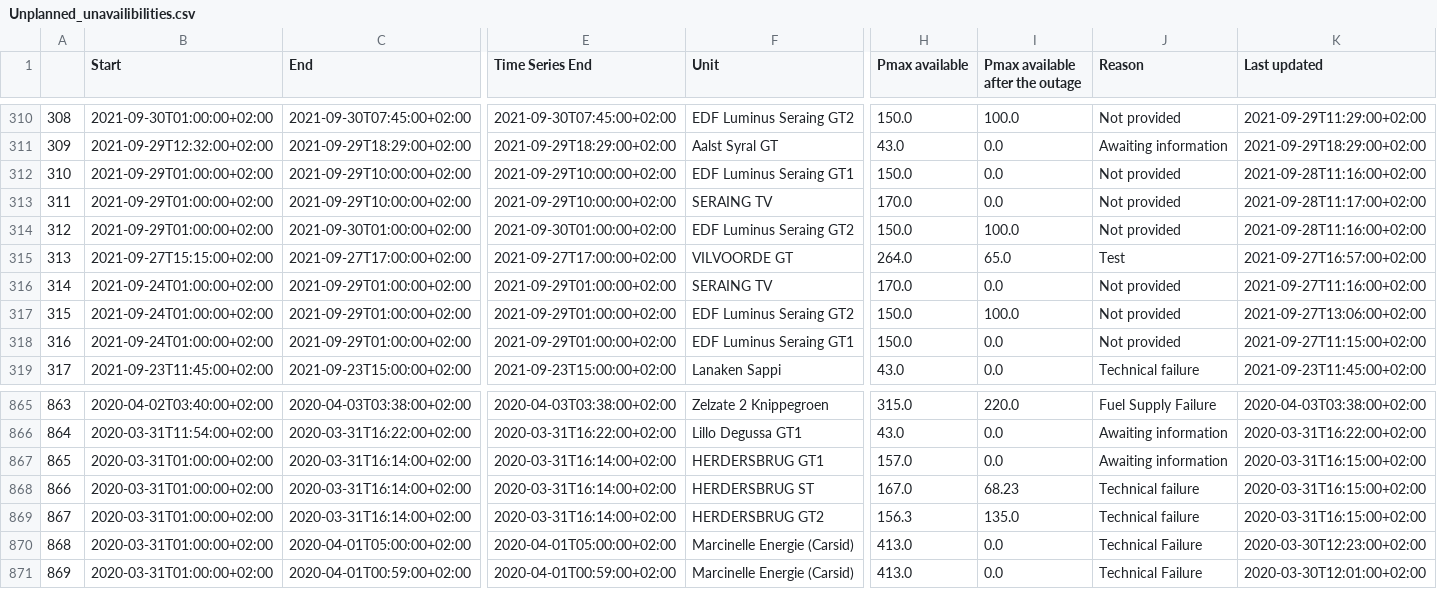
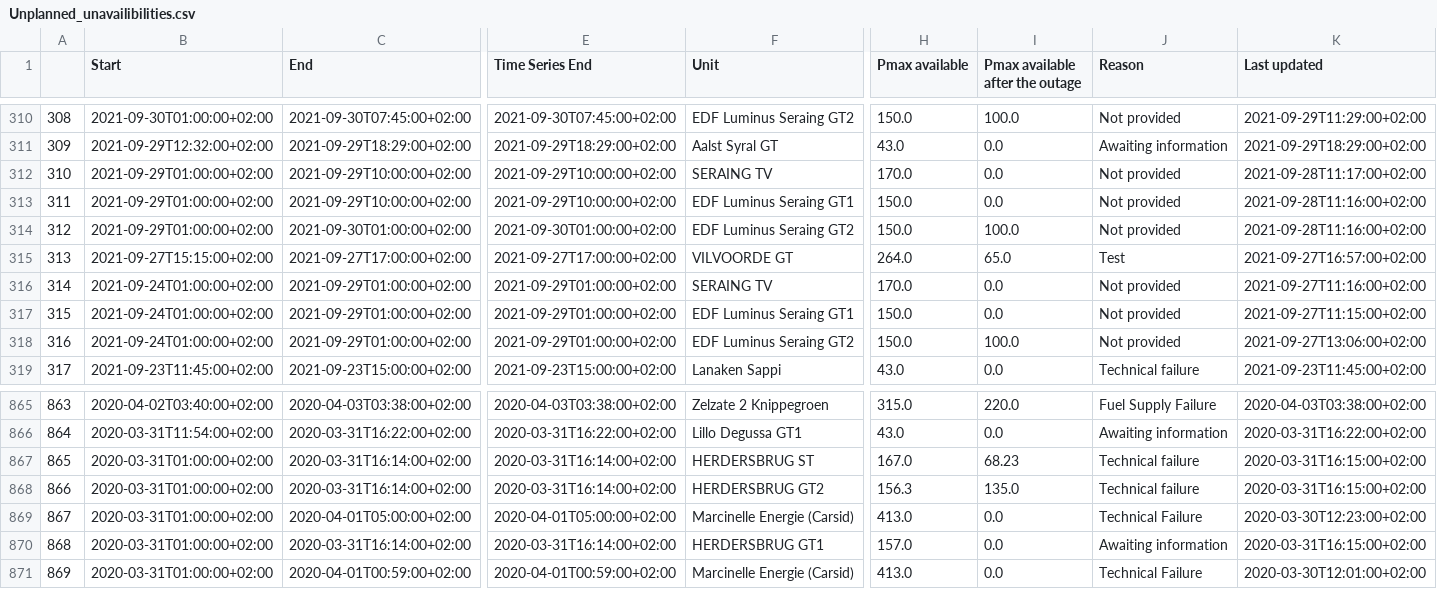
Before and after one commit to journinho/elia-opendata, a CSV file: Unplanned_unavailibilities.csv, drawn as a sheet; only a part is shown, gaps mark what is left out; the diff covers the shown part only; the diff names each change by its address in the sheet, - before the commit and + after, or states it on an @@ line.

Commit message:
Latest data: Tue Jul 19 12:09:05 UTC 2022

```diff
--- a/Unplanned_unavailibilities.csv
+++ b/Unplanned_unavailibilities.csv
-F312 (Unit): EDF Luminus Seraing GT1
+F312 (Unit): SERAING TV
-H312 (Pmax available): 150.0
+H312 (Pmax available): 170.0
-K312 (Last updated): 2021-09-28T11:16:00+02:00
+K312 (Last updated): 2021-09-28T11:17:00+02:00
-F313 (Unit): SERAING TV
+F313 (Unit): EDF Luminus Seraing GT1
-H313 (Pmax available): 170.0
+H313 (Pmax available): 150.0
-K313 (Last updated): 2021-09-28T11:17:00+02:00
+K313 (Last updated): 2021-09-28T11:16:00+02:00
-F317 (Unit): EDF Luminus Seraing GT2
+F317 (Unit): EDF Luminus Seraing GT1
-I317 (Pmax available after the outage): 100.0
+I317 (Pmax available after the outage): 0.0
-K317 (Last updated): 2021-09-27T13:06:00+02:00
+K317 (Last updated): 2021-09-27T11:15:00+02:00
-F318 (Unit): EDF Luminus Seraing GT1
+F318 (Unit): EDF Luminus Seraing GT2
-I318 (Pmax available after the outage): 0.0
+I318 (Pmax available after the outage): 100.0
-K318 (Last updated): 2021-09-27T11:15:00+02:00
+K318 (Last updated): 2021-09-27T13:06:00+02:00
-F867 (Unit): HERDERSBRUG GT1
+F867 (Unit): HERDERSBRUG ST
-H867 (Pmax available): 157.0
+H867 (Pmax available): 167.0
-I867 (Pmax available after the outage): 0.0
+I867 (Pmax available after the outage): 68.23
-J867 (Reason): Awaiting information
+J867 (Reason): Technical failure
-F868 (Unit): HERDERSBRUG ST
+F868 (Unit): HERDERSBRUG GT2
-H868 (Pmax available): 167.0
+H868 (Pmax available): 156.3
-I868 (Pmax available after the outage): 68.23
+I868 (Pmax available after the outage): 135.0
-C869 (End): 2020-03-31T16:14:00+02:00
+C869 (End): 2020-04-01T05:00:00+02:00
-E869 (Time Series End): 2020-03-31T16:14:00+02:00
+E869 (Time Series End): 2020-04-01T05:00:00+02:00
-F869 (Unit): HERDERSBRUG GT2
+F869 (Unit): Marcinelle Energie (Carsid)
-H869 (Pmax available): 156.3
+H869 (Pmax available): 413.0
-I869 (Pmax available after the outage): 135.0
+I869 (Pmax available after the outage): 0.0
-J869 (Reason): Technical failure
+J869 (Reason): Technical Failure
-K869 (Last updated): 2020-03-31T16:15:00+02:00
+K869 (Last updated): 2020-03-30T12:23:00+02:00
-C870 (End): 2020-04-01T05:00:00+02:00
+C870 (End): 2020-03-31T16:14:00+02:00
-E870 (Time Series End): 2020-04-01T05:00:00+02:00
+E870 (Time Series End): 2020-03-31T16:14:00+02:00
-F870 (Unit): Marcinelle Energie (Carsid)
+F870 (Unit): HERDERSBRUG GT1
-H870 (Pmax available): 413.0
+H870 (Pmax available): 157.0
-J870 (Reason): Technical Failure
+J870 (Reason): Awaiting information
-K870 (Last updated): 2020-03-30T12:23:00+02:00
+K870 (Last updated): 2020-03-31T16:15:00+02:00
```
Also changed, not shown: 102 edited cells elsewhere in this file.
